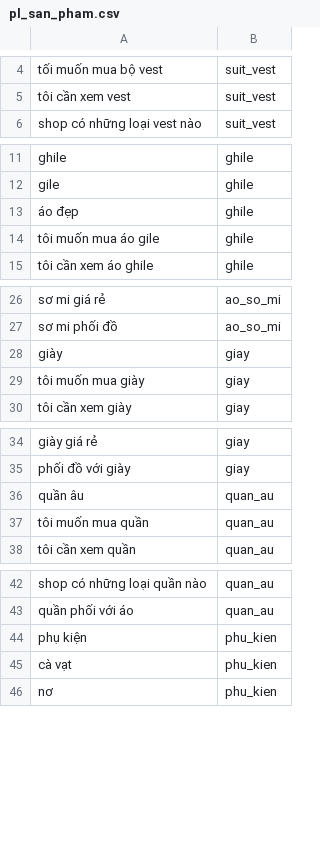
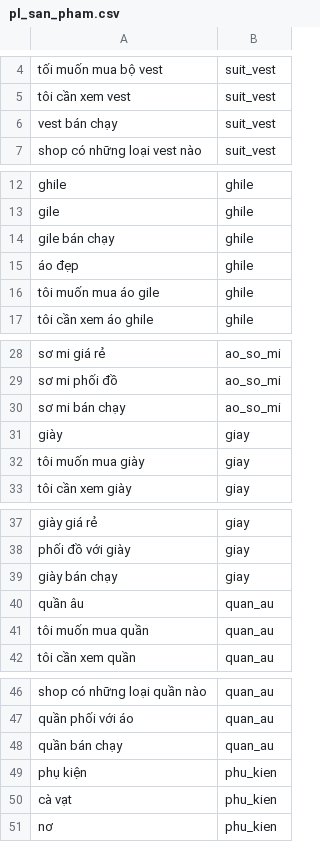
Before and after one commit to DangCaoHau2004/chat_bot_messenger, a CSV file: src/data/cau_hoi/pl_san_pham.csv, drawn as a sheet; only a part is shown, gaps mark what is left out; the diff covers the shown part only.

```diff
--- a/src/data/cau_hoi/pl_san_pham.csv
+++ b/src/data/cau_hoi/pl_san_pham.csv
@@ -5,2 +5,3 @@ tối muốn mua bộ vest,suit_vest
 tôi cần xem vest,suit_vest
+vest bán chạy,suit_vest
 shop có những loại vest nào,suit_vest
@@ -12,2 +13,3 @@ ghile,ghile
 gile,ghile
+gile bán chạy,ghile
 áo đẹp,ghile
@@ -27,2 +29,3 @@ sơ mi giá rẻ,ao_so_mi
 sơ mi phối đồ,ao_so_mi
+sơ mi bán chạy,ao_so_mi
 giày,giay
@@ -35,2 +38,3 @@ giày giá rẻ,giay
 phối đồ với giày,giay
+giày bán chạy,giay
 quần âu,quan_au
@@ -43,2 +47,3 @@ shop có những loại quần nào,quan_au
 quần phối với áo,quan_au
+quần bán chạy,quan_au
 phụ kiện,phu_kien
```
Also changed, not shown: 1 added row elsewhere in this file, src/data/cau_hoi/pl_cau_hoi.csv.
